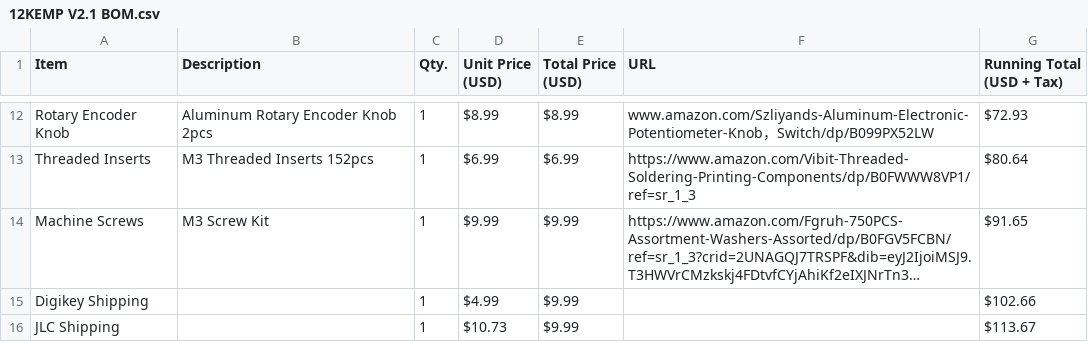
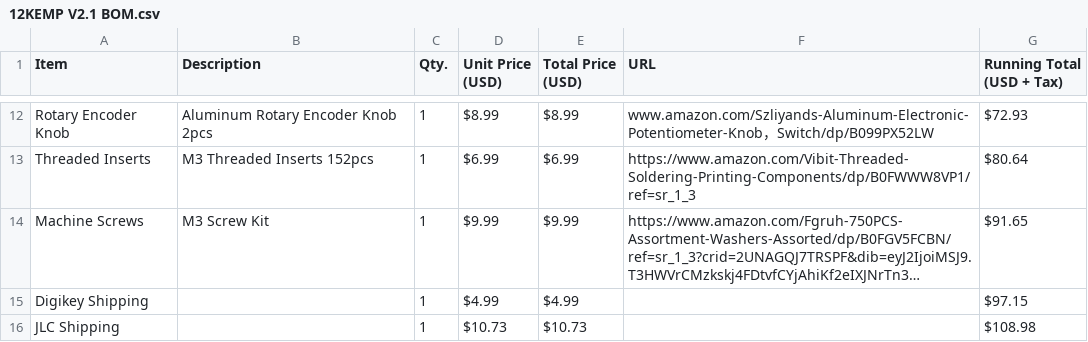
Before and after one commit to OakTreeWC/12KEMPV2.1, a CSV file: 12KEMP V2.1 BOM.csv, drawn as a sheet; only a part is shown, gaps mark what is left out; long unchanged cells end in …; the diff names each change by its address in the sheet, - before the commit and + after, or states it on an @@ line.

Commit message:
Fix shipping cost entries in BOM
Updated shipping costs for Digikey and JLC.

```diff
--- a/12KEMP V2.1 BOM.csv
+++ b/12KEMP V2.1 BOM.csv
-E15 (Total Price (USD)): $9.99
+E15 (Total Price (USD)): $4.99
-G15 (Running Total (USD + Tax)): $102.66
+G15 (Running Total (USD + Tax)): $97.15
-E16 (Total Price (USD)): $9.99
+E16 (Total Price (USD)): $10.73
-G16 (Running Total (USD + Tax)): $113.67
+G16 (Running Total (USD + Tax)): $108.98
```
